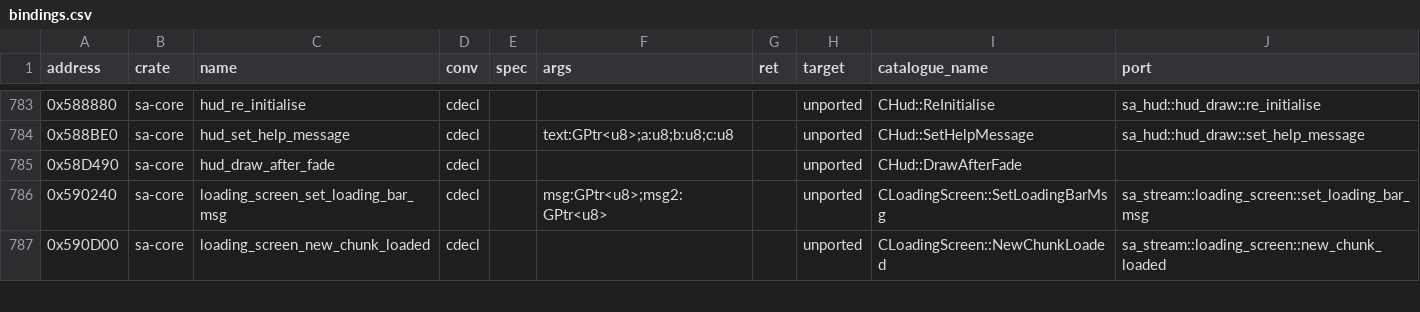
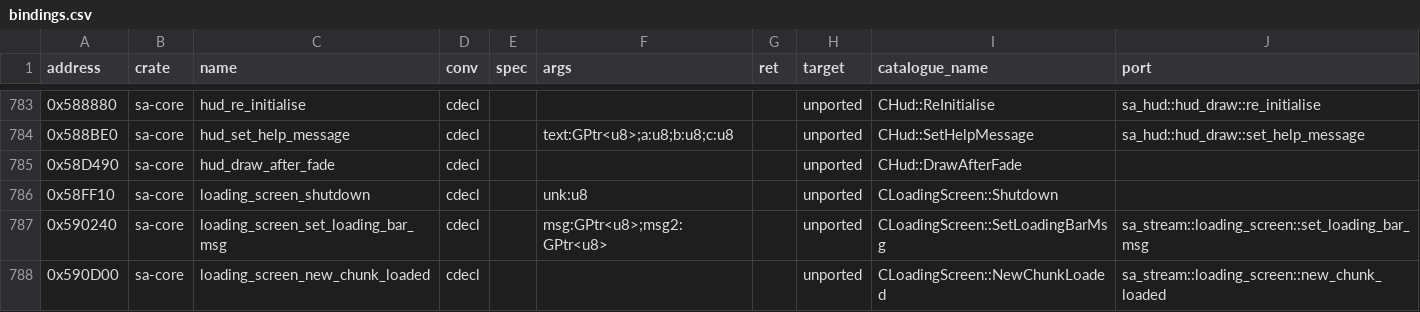
Before and after one commit to ghosty2004/sa-engine, a CSV file: catalog/bindings.csv, drawn as a sheet; only a part is shown, gaps mark what is left out; the diff names each change by its address in the sheet, - before the commit and + after, or states it on an @@ line.

Commit message:
feat(sa-core): port CGame::ShutdownRenderWare and its callees
Batch frontier2-a20, from the 1.0 US bytes: ShutdownRenderWare 0x53BB80
and the three callees it surfaces, D3DResourceSystem::CancelBuffering
0x730900 (release every pooled texture / index buffer, free the arrays,
buffering off), CVisibilityPlugins::Shutdown 0x732EB0 (free the six
sorted-list node arrays) and CPostEffects::Close 0x7010C0 (grain raster
destroyed unchecked, the front buffer when set). DestroyDebugFont
0x734620 was already a lone ret native. CLoadingScreen::Shutdown is now a
sa-core binding shared with sa-game's WinMain.

Refs: FRONTIER-2

```diff
--- a/catalog/bindings.csv
+++ b/catalog/bindings.csv
+row 786: 0x58FF10 | sa-core | loading_screen_shutdown | cdecl |  | unk:u8 |  | unported | CLoadingScreen::Shutdown
```
Also changed, not shown: 5 other files.
